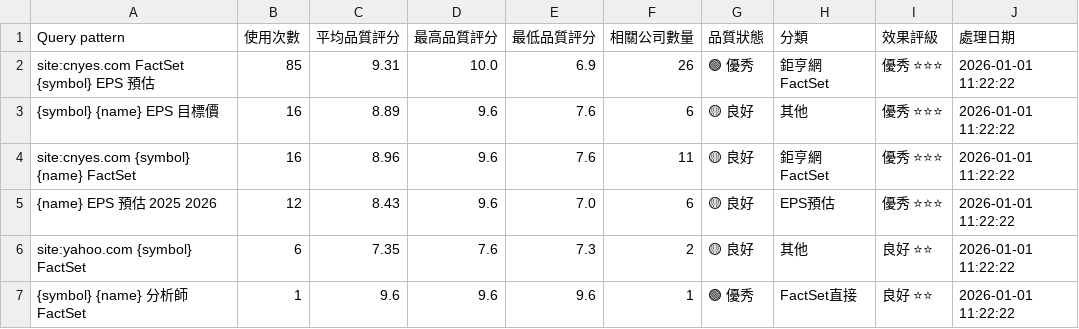
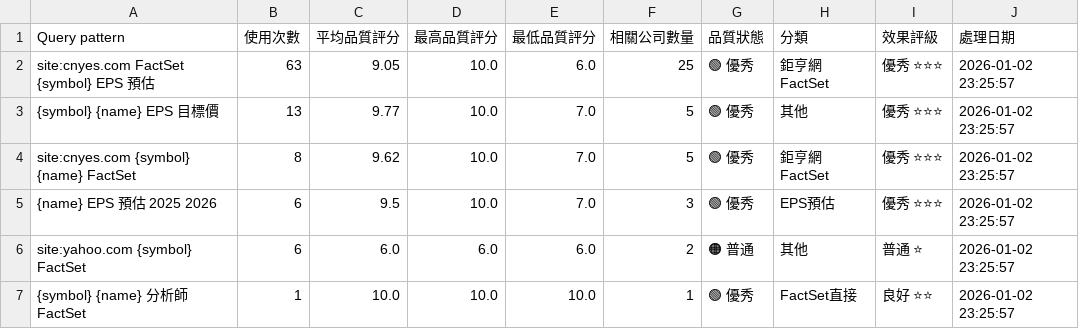
Before and after one commit to wenchiehlee/GoogleSearch, a CSV file: process_group/data/reports/factset_query_pattern_summary_latest.csv, drawn as a sheet.

```diff
--- a/process_group/data/reports/factset_query_pattern_summary_latest.csv
+++ b/process_group/data/reports/factset_query_pattern_summary_latest.csv
@@ -1,7 +1,7 @@
 Query pattern,使用次數,平均品質評分,最高品質評分,最低品質評分,相關公司數量,品質狀態,分類,效果評級,處理日期
-site:cnyes.com FactSet {symbol} EPS 預估,85,9.31,10.0,6.9,26,🟢 優秀,鉅亨網FactSet,優秀 ⭐⭐⭐,2026-01-01 11:22:22
-{symbol} {name} EPS 目標價,16,8.89,9.6,7.6,6,🟡 良好,其他,優秀 ⭐⭐⭐,2026-01-01 11:22:22
-site:cnyes.com {symbol} {name} FactSet,16,8.96,9.6,7.6,11,🟡 良好,鉅亨網FactSet,優秀 ⭐⭐⭐,2026-01-01 11:22:22
-{name} EPS 預估 2025 2026,12,8.43,9.6,7.0,6,🟡 良好,EPS預估,優秀 ⭐⭐⭐,2026-01-01 11:22:22
-site:yahoo.com {symbol} FactSet,6,7.35,7.6,7.3,2,🟡 良好,其他,良好 ⭐⭐,2026-01-01 11:22:22
-{symbol} {name} 分析師 FactSet,1,9.6,9.6,9.6,1,🟢 優秀,FactSet直接,良好 ⭐⭐,2026-01-01 11:22:22
+site:cnyes.com FactSet {symbol} EPS 預估,63,9.05,10.0,6.0,25,🟢 優秀,鉅亨網FactSet,優秀 ⭐⭐⭐,2026-01-02 23:25:57
+{symbol} {name} EPS 目標價,13,9.77,10.0,7.0,5,🟢 優秀,其他,優秀 ⭐⭐⭐,2026-01-02 23:25:57
+site:cnyes.com {symbol} {name} FactSet,8,9.62,10.0,7.0,5,🟢 優秀,鉅亨網FactSet,優秀 ⭐⭐⭐,2026-01-02 23:25:57
+{name} EPS 預估 2025 2026,6,9.5,10.0,7.0,3,🟢 優秀,EPS預估,優秀 ⭐⭐⭐,2026-01-02 23:25:57
+site:yahoo.com {symbol} FactSet,6,6.0,6.0,6.0,2,🟠 普通,其他,普通 ⭐,2026-01-02 23:25:57
+{symbol} {name} 分析師 FactSet,1,10.0,10.0,10.0,1,🟢 優秀,FactSet直接,良好 ⭐⭐,2026-01-02 23:25:57
```
Also changed, not shown: process_group/data/processed/detailed_data.csv, process_group/data/processed/portfolio_summary.csv, 4 other files.
